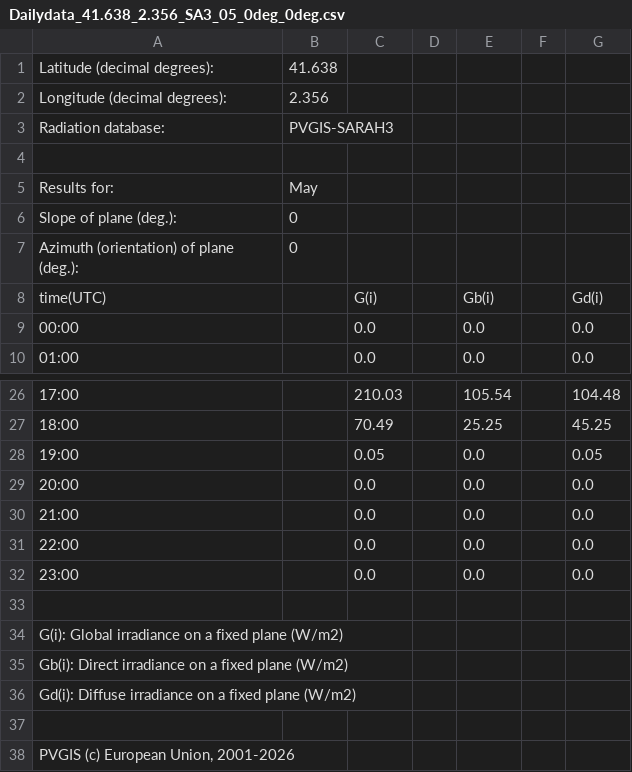
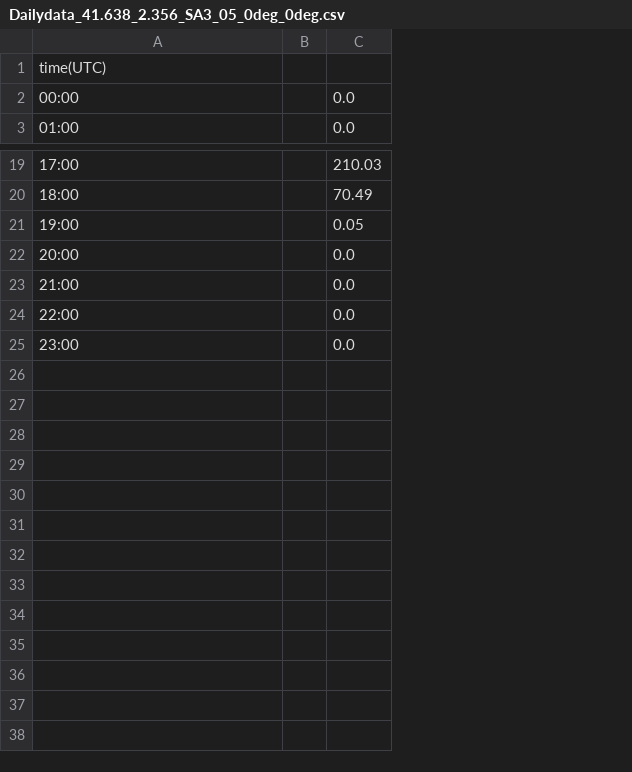
Before and after one commit to migueluab/Simulacio-Panells-Solars-Cardedeu, a CSV file: irradiancia data/Dailydata_41.638_2.356_SA3_05_0deg_0deg.csv, drawn as a sheet; only a part is shown, gaps mark what is left out; removed rows and columns are numbered as before the commit, all else as after; the diff names each change by its address in the sheet, - before the commit and + after, or states it on an @@ line.

```diff
--- a/irradiancia data/Dailydata_41.638_2.356_SA3_05_0deg_0deg.csv
+++ b/irradiancia data/Dailydata_41.638_2.356_SA3_05_0deg_0deg.csv
-column B, empty
+column B, empty
-column D, empty
-column E, rows 8-10: Gb(i) | 0.0 | 0.0; rows 26-32: 105.54 | 25.25 | 0.0 | 0.0 | 0.0 | 0.0 | 0.0
-column F, empty
-column G, rows 8-10: Gd(i) | 0.0 | 0.0; rows 26-32: 104.48 | 45.25 | 0.05 | 0.0 | 0.0 | 0.0 | 0.0
-row 1: Latitude (decimal degrees): | 41.638
-row 2: Longitude (decimal degrees): | 2.356
-row 3: Radiation database: | PVGIS-SARAH3
-row 4: (empty)
-row 5: Results for: | May
-row 6: Slope of plane (deg.): | 0
-row 7: Azimuth (orientation) of plane (deg.): | 0
-C1: G(i)
+C1: (empty)
-row 33: (empty)
-row 34: G(i): Global irradiance on a fixed plane (W/m2)
-row 35: Gb(i): Direct irradiance on a fixed plane (W/m2)
-row 36: Gd(i): Diffuse irradiance on a fixed plane (W/m2)
-row 37: (empty)
-row 38: PVGIS (c) European Union, 2001-2026
```
Also changed, not shown: irradiancia data/Dailydata_41.638_2.356_SA3_01_0deg_0deg.csv, irradiancia data/Dailydata_41.638_2.356_SA3_02_0deg_0deg.csv, 15 other files.
